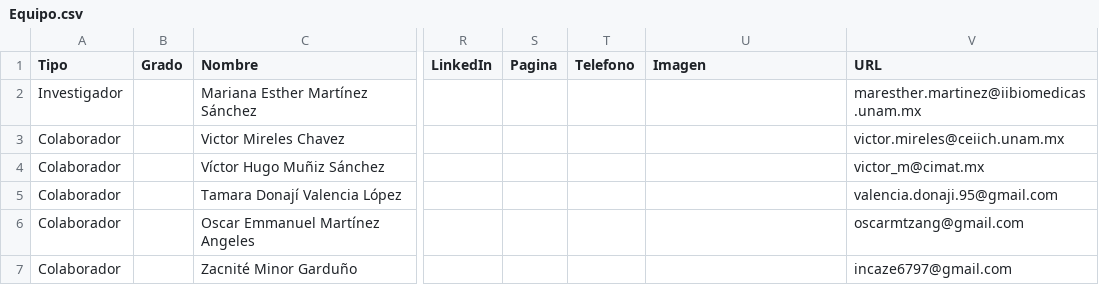
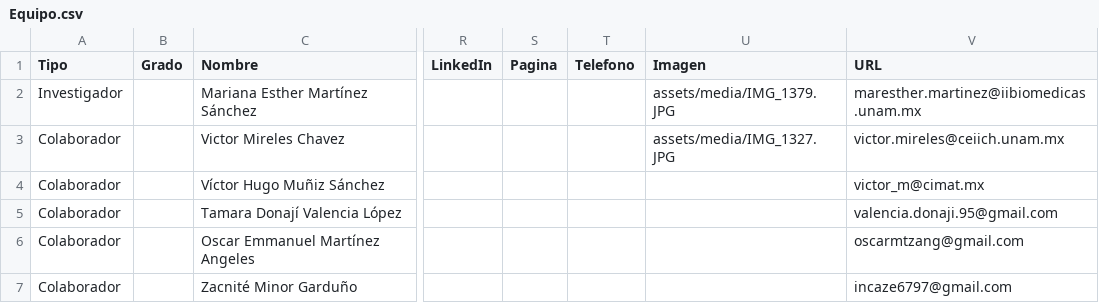
Before and after one commit to Lentigob/lentigob.github.io, a CSV file: data/Equipo.csv, drawn as a sheet; only a part is shown, gaps mark what is left out; the diff names each change by its address in the sheet, - before the commit and + after, or states it on an @@ line.

Commit message:
Update a imagenes de equipo

```diff
--- a/data/Equipo.csv
+++ b/data/Equipo.csv
-U2 (Imagen): (empty)
+U2 (Imagen): assets/media/IMG_1379.JPG
-U3 (Imagen): (empty)
+U3 (Imagen): assets/media/IMG_1327.JPG
```
